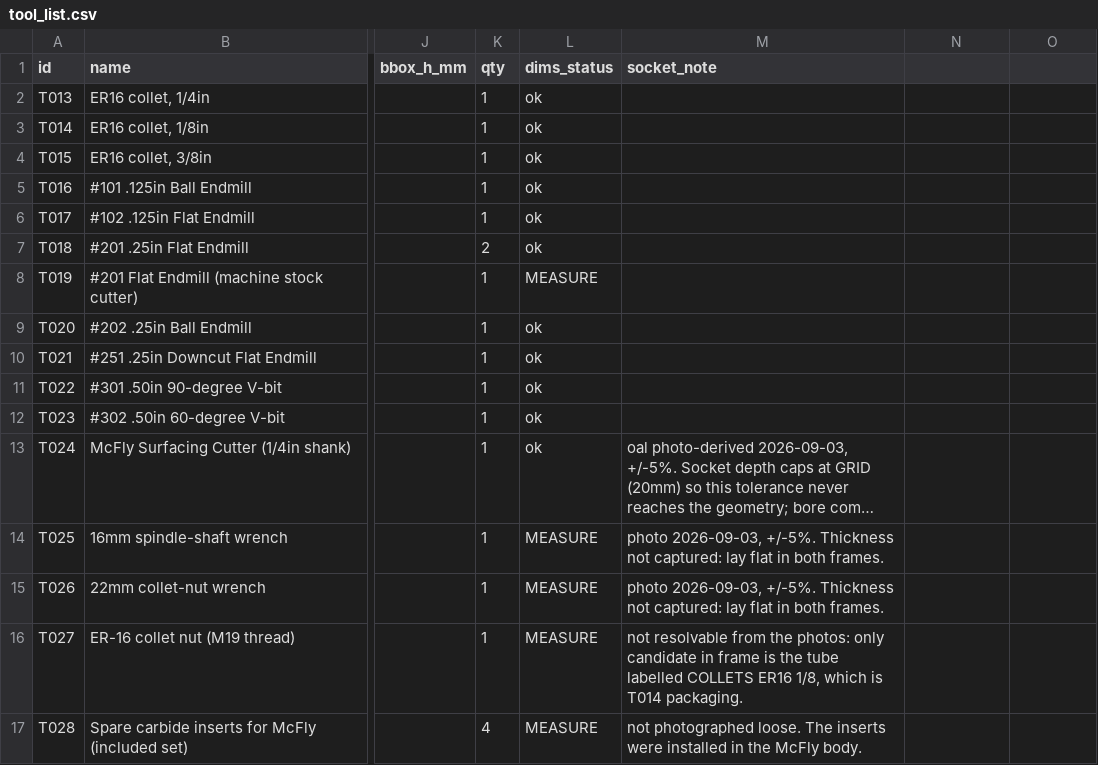
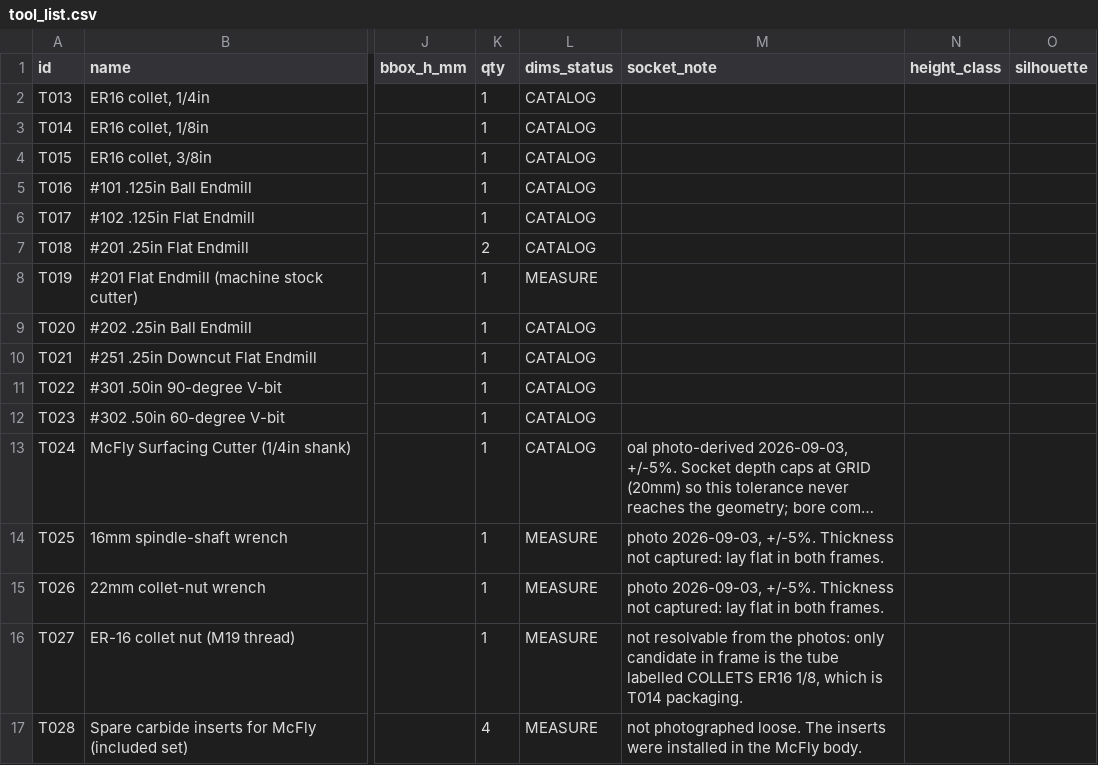
Before and after one commit to flyinthelyceum/fabrication, a CSV file: stations/cnc_shapeoko/tools/tool_list.csv, drawn as a sheet; only a part is shown, gaps mark what is left out; long unchanged cells end in …; the diff names each change by its address in the sheet, - before the commit and + after, or states it on an @@ line.

```diff
--- a/stations/cnc_shapeoko/tools/tool_list.csv
+++ b/stations/cnc_shapeoko/tools/tool_list.csv
-N1: (empty)
+N1: height_class
-O1: (empty)
+O1: silhouette
-L2:L7 (dims_status): ok
+L2:L7 (dims_status): CATALOG
-L9:L13 (dims_status): ok
+L9:L13 (dims_status): CATALOG
```
Also changed, not shown: 11 other files.
